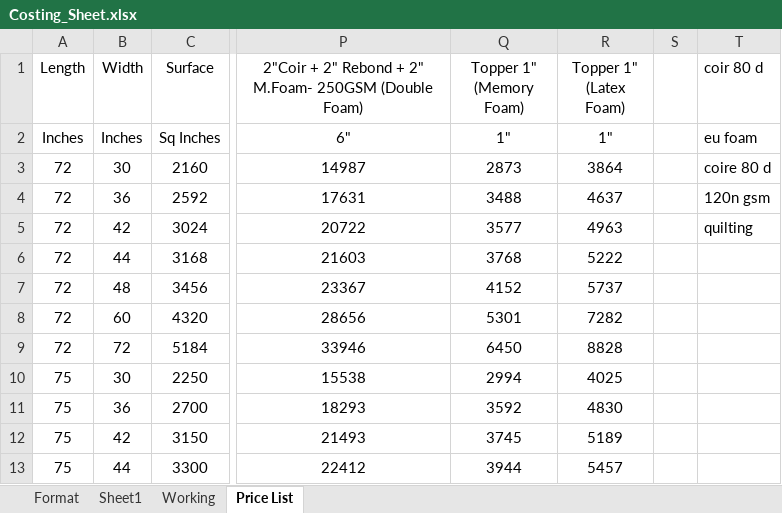
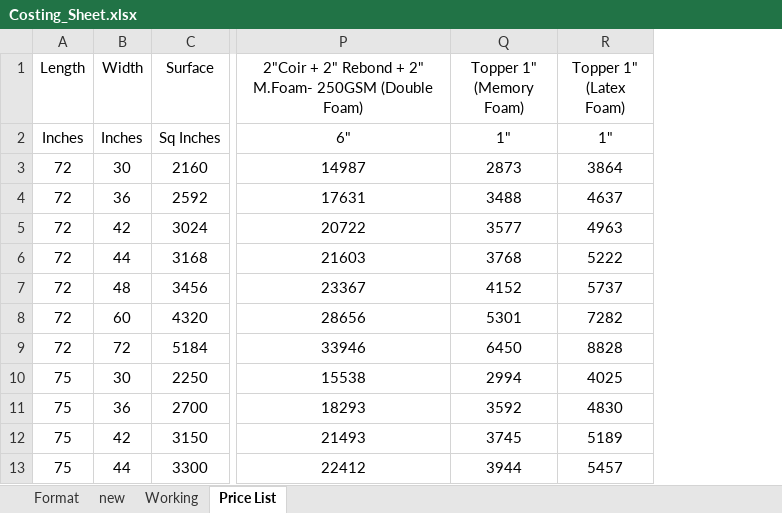
Before and after one commit to snehamuthu326/BillDesk, an Excel workbook: Costing_Sheet.xlsx, sheet Price List, drawn as a sheet; only a part is shown, gaps mark what is left out; values as stored, in another font and other column widths than the file's, no borders; the diff names each change by its address in the sheet, - before the commit and + after, or states it on an @@ line.

```diff
--- a/Costing_Sheet.xlsx (sheet Price List)
+++ b/Costing_Sheet.xlsx (sheet Price List)
-sheet tab: Sheet1
+sheet tab: new
-column S, empty
-column T (coir 80 d), rows 2-5: eu foam | coire 80 d | 120n gsm | quilting
```
Also changed, not shown: sheet Format, sheet new, Costing Sheet for Mattress Dated on 19-08-2022 .xlsx - Internship.xlsx, 9 other files.
